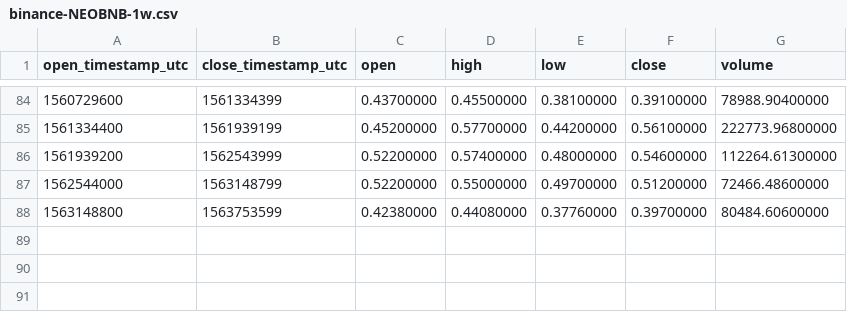
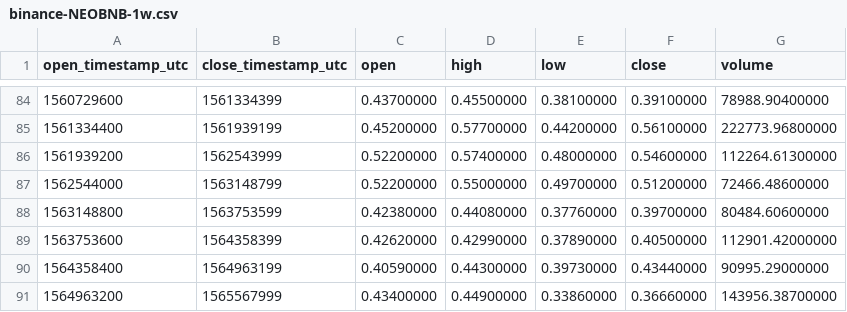
Before and after one commit to cryptobigbro/binance-NEOBNB, a CSV file: binance-NEOBNB-1w.csv, drawn as a sheet; only a part is shown, gaps mark what is left out; the diff names each change by its address in the sheet, - before the commit and + after, or states it on an @@ line.

```diff
--- a/binance-NEOBNB-1w.csv
+++ b/binance-NEOBNB-1w.csv
+row 89: 1563753600 | 1564358399 | 0.42620000 | 0.42990000 | 0.37890000 | 0.40500000 | 112901.42000000
+row 90: 1564358400 | 1564963199 | 0.40590000 | 0.44300000 | 0.39730000 | 0.43440000 | 90995.29000000
+row 91: 1564963200 | 1565567999 | 0.43400000 | 0.44900000 | 0.33860000 | 0.36660000 | 143956.38700000
```
Also changed, not shown: binance-NEOBNB-1M.csv, binance-NEOBNB-1d.csv, 1 other file.
